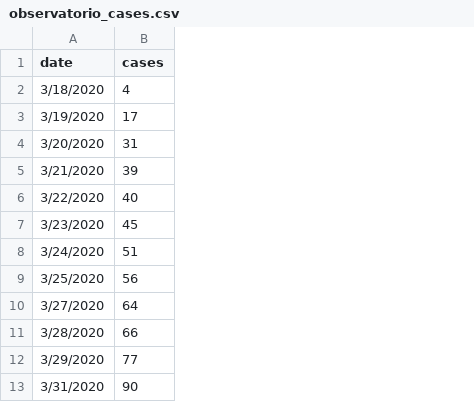
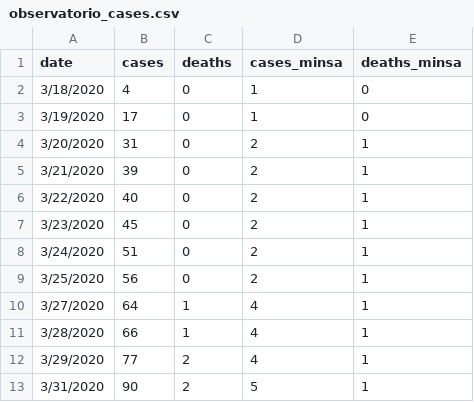
Before and after one commit to RRMaximiliano/observatorio-covid-nicaragua, a CSV file: data/observatorio_cases.csv, drawn as a sheet; only a part is shown; the diff names each change by its address in the sheet, - before the commit and + after, or states it on an @@ line.

Commit message:
:pencil: Added cases and deaths from MINSA.

```diff
--- a/data/observatorio_cases.csv
+++ b/data/observatorio_cases.csv
+column C (deaths), rows 2-13: 0 | 0 | 0 | 0 | 0 | 0 | 0 | 0 | 1 | 1 | 2 | 2
+column D (cases_minsa), rows 2-13: 1 | 1 | 2 | 2 | 2 | 2 | 2 | 2 | 4 | 4 | 4 | 5
+column E (deaths_minsa), rows 2-13: 0 | 0 | 1 | 1 | 1 | 1 | 1 | 1 | 1 | 1 | 1 | 1
```
Also changed, not shown: 1 other file.
